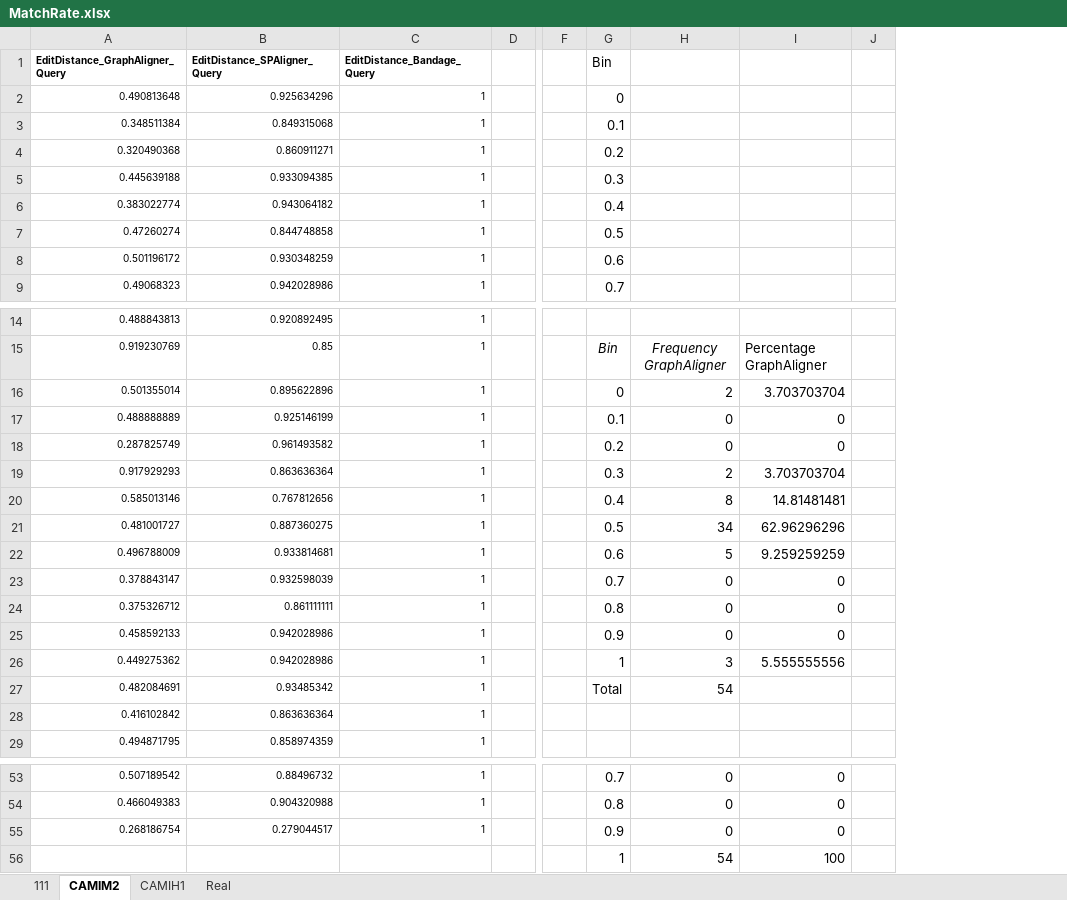
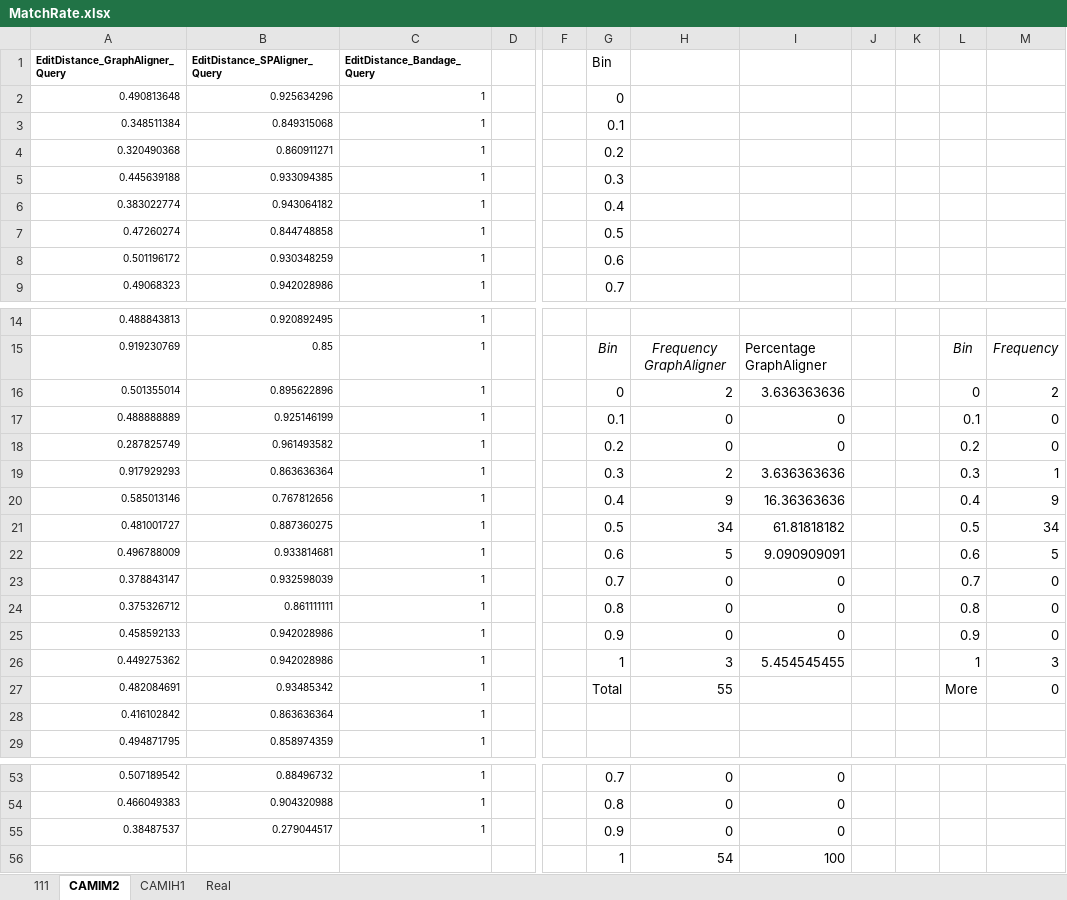
Before and after one commit to Yusreen/Thesis, an Excel workbook: Results and findings/Sequence Edit Distance/FinalResults/MatchRate.xlsx, sheet CAMIM2, drawn as a sheet; only a part is shown, gaps mark what is left out; values as stored, in another font and other column widths than the file's, no borders; charts and pictures not drawn; the diff covers the shown part only; the diff names each change by its address in the sheet, - before the commit and + after, or states it on an @@ line.

Commit message:
Modified the Build sequences script for GraphAligner

```diff
--- a/Results and findings/Sequence Edit Distance/FinalResults/MatchRate.xlsx (sheet CAMIM2)
+++ b/Results and findings/Sequence Edit Distance/FinalResults/MatchRate.xlsx (sheet CAMIM2)
+column K, empty
+column L, rows 15-27: Bin | 0 | 0.1 | 0.2 | 0.3 | 0.4 | 0.5 | 0.6 | 0.7 | 0.8 | 0.9 | 1 | More
+column M, rows 15-27: Frequency | 2 | 0 | 0 | 1 | 9 | 34 | 5 | 0 | 0 | 0 | 3 | 0
-I16: 3.703703704
+I16: 3.636363636
-I19: 3.703703704
+I19: 3.636363636
-H20: 8
+H20: 9
-I20: 14.81481481
+I20: 16.36363636
-I21: 62.96296296
+I21: 61.81818182
-I22: 9.259259259
+I22: 9.090909091
-I26: 5.555555556
+I26: 5.454545455
-H27: 54
+H27: 55
-A55 (EditDistance_GraphAligner_Query): 0.268186754
+A55 (EditDistance_GraphAligner_Query): 0.38487537
```
Also changed, not shown: 6 edited cells elsewhere in this sheet, charts or pictures, 52 other files.
